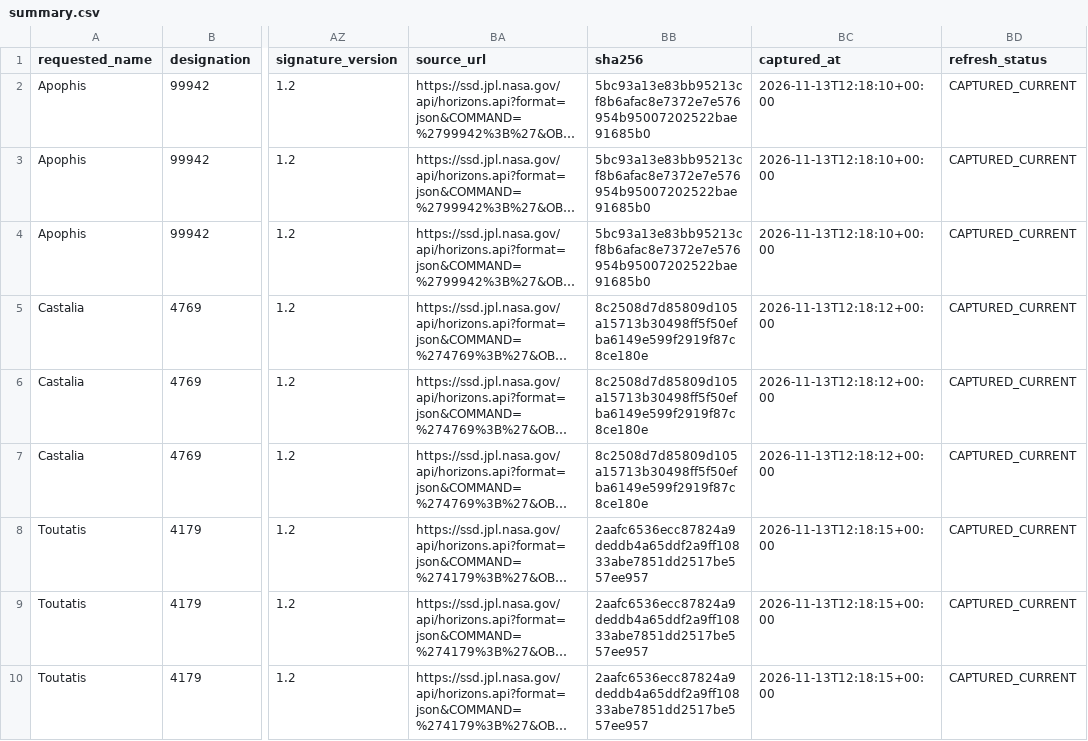
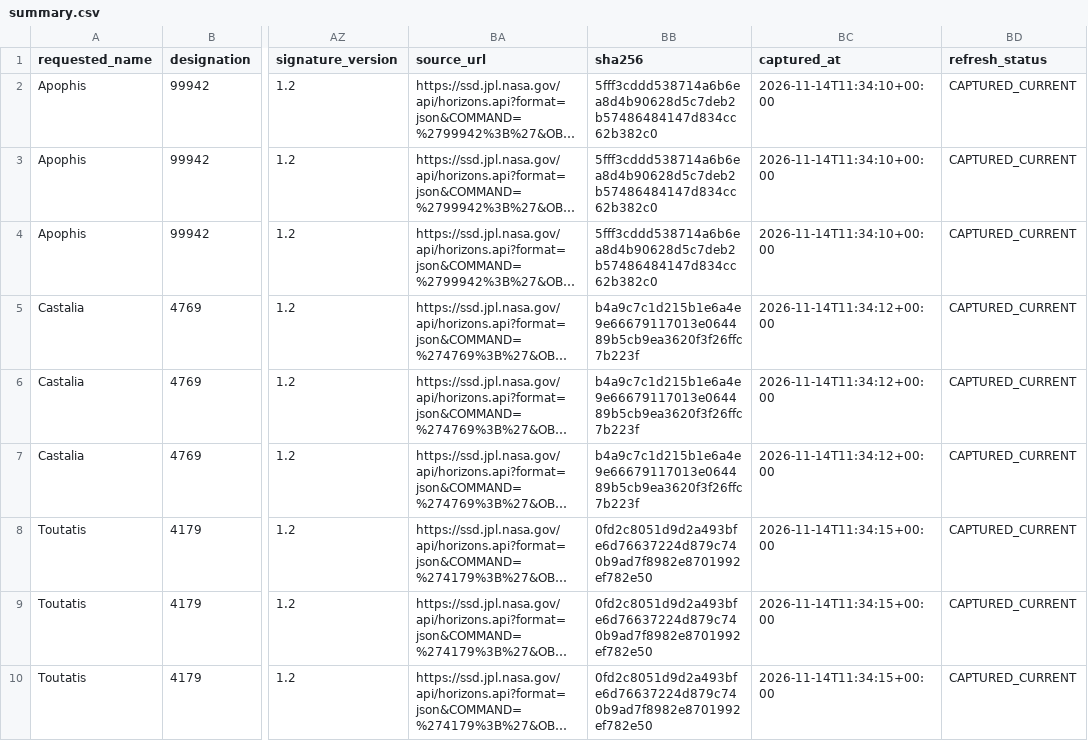
Before and after one commit to achillesromer-coder/Data, a CSV file: data/jpl/horizons/latest/summary.csv, drawn as a sheet; only a part is shown, gaps mark what is left out; long unchanged cells end in …; the diff covers the shown part only; the diff names each change by its address in the sheet, - before the commit and + after, or states it on an @@ line.

```diff
--- a/data/jpl/horizons/latest/summary.csv
+++ b/data/jpl/horizons/latest/summary.csv
-BB2:BB4 (sha256): 5bc93a13e83bb95213cf8b6afac8e7372e7e576954b95007202522bae91685b0
+BB2:BB4 (sha256): 5fff3cddd538714a6b6ea8d4b90628d5c7deb2b57486484147d834cc62b382c0
-BC2:BC4 (captured_at): 2026-11-13T12:18:10+00:00
+BC2:BC4 (captured_at): 2026-11-14T11:34:10+00:00
-BB5:BB7 (sha256): 8c2508d7d85809d105a15713b30498ff5f50efba6149e599f2919f87c8ce180e
+BB5:BB7 (sha256): b4a9c7c1d215b1e6a4e9e66679117013e064489b5cb9ea3620f3f26ffc7b223f
-BC5:BC7 (captured_at): 2026-11-13T12:18:12+00:00
+BC5:BC7 (captured_at): 2026-11-14T11:34:12+00:00
-BB8:BB10 (sha256): 2aafc6536ecc87824a9deddb4a65ddf2a9ff10833abe7851dd2517be557ee957
+BB8:BB10 (sha256): 0fd2c8051d9d2a493bfe6d76637224d879c740b9ad7f8982e8701992ef782e50
-BC8:BC10 (captured_at): 2026-11-13T12:18:15+00:00
+BC8:BC10 (captured_at): 2026-11-14T11:34:15+00:00
```
Also changed, not shown: 18 edited cells elsewhere in this file, data/jpl/horizons/uncertainty/latest/summary.csv, data/jpl/neighbours/horizons/latest/summary.csv, 42 other files.
